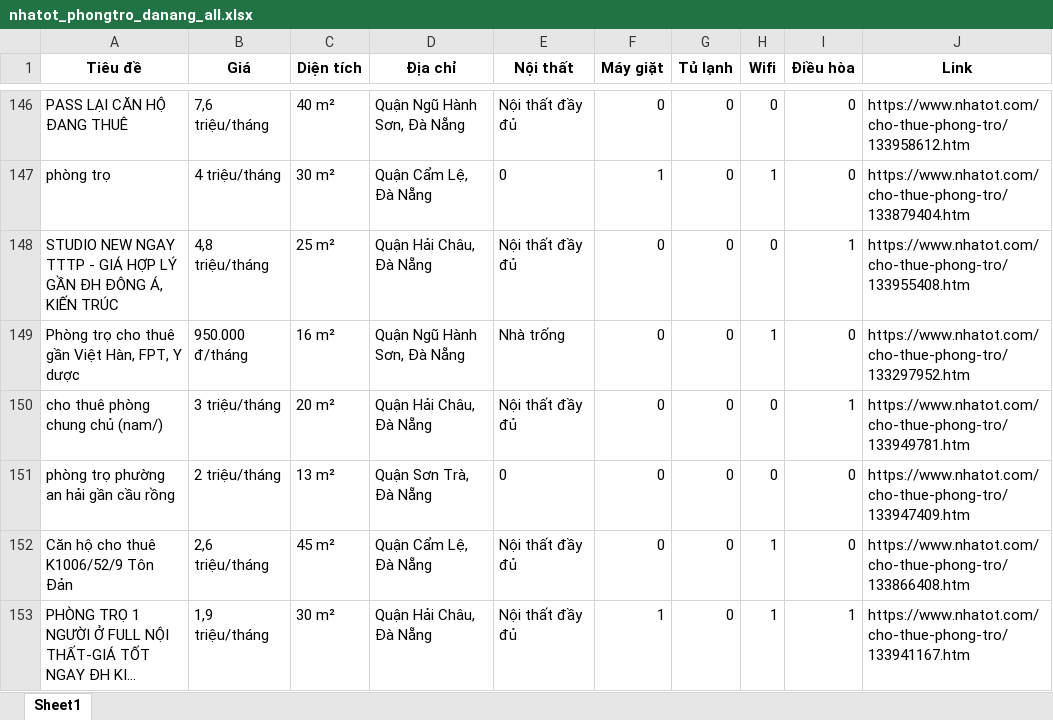
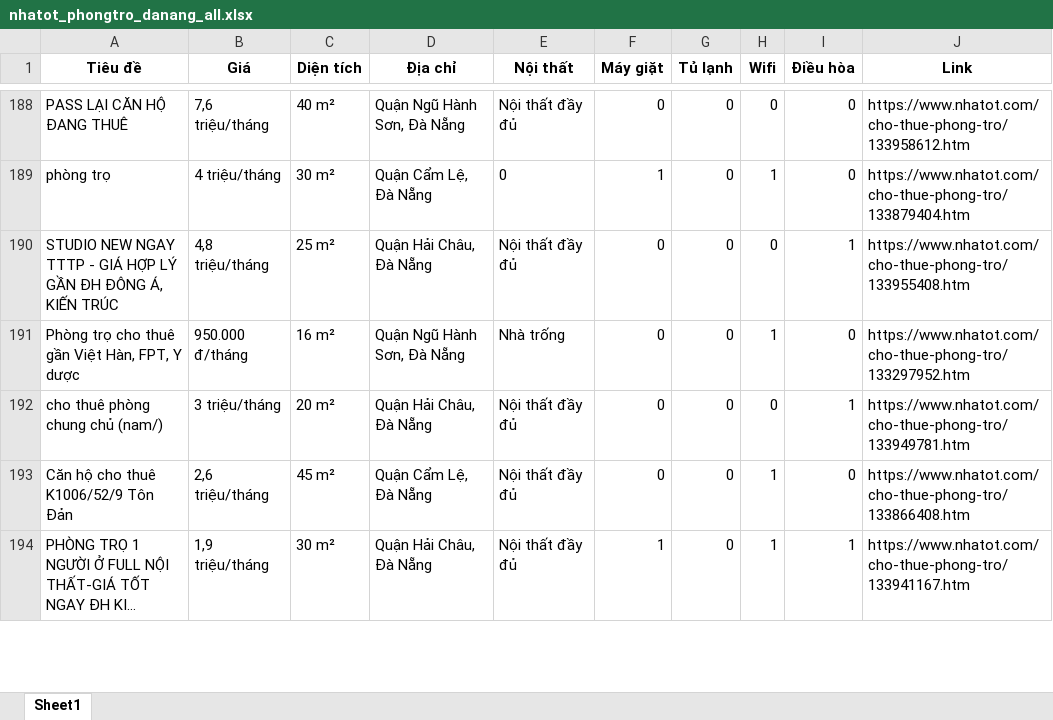
Before and after one commit to 5ude-k/c-o-d-li-u-ph-ng-tr-, an Excel workbook: nhatot_phongtro_danang_all.xlsx, sheet Sheet1, drawn as a sheet; only a part is shown, gaps mark what is left out; long unchanged cells end in …; values as stored, in another font and other column widths than the file's, no borders; removed rows and columns are numbered as before the commit, all else as after; the diff covers the shown part only; the diff names each change by its address in the sheet, - before the commit and + after, or states it on an @@ line.

```diff
--- a/nhatot_phongtro_danang_all.xlsx (sheet Sheet1)
+++ b/nhatot_phongtro_danang_all.xlsx (sheet Sheet1)
-row 151: phòng trọ phường an hải gần cầu rồng | 2 triệu/tháng | 13 m² | Quận Sơn Trà, Đà Nẵng | 0 | 0 | 0 | 0 | 0 | https://www.nhatot.com/cho-thue-phong-tro/133947409.htm
```
Also changed, not shown: 46 added rows, 13 removed rows, 8 moved rows and 1 edited cell elsewhere in this sheet, 3 other files.
